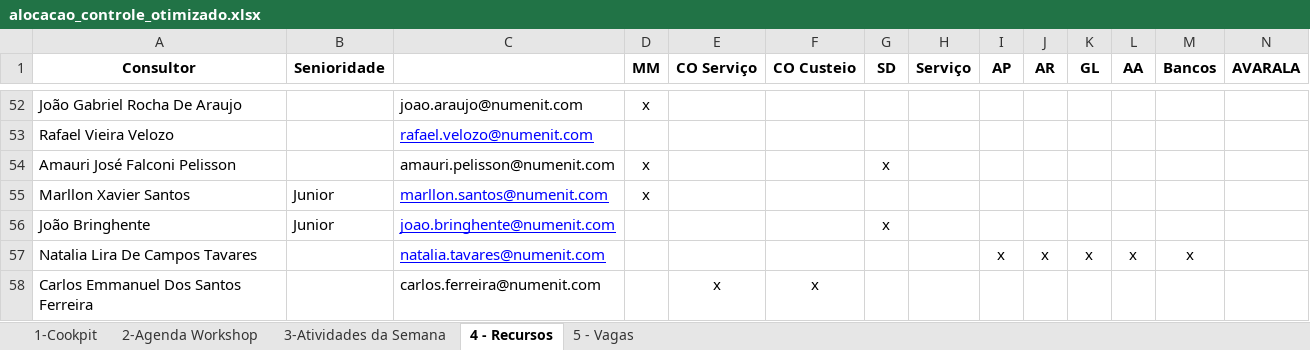
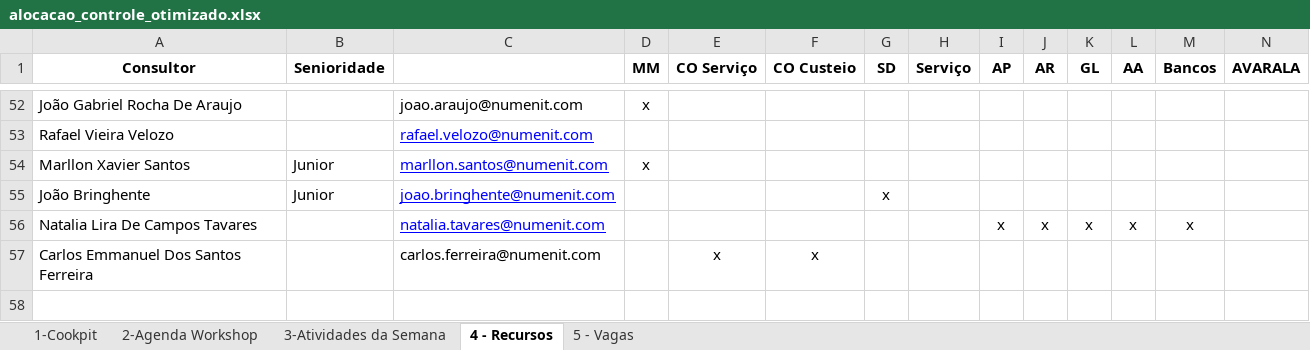
Before and after one commit to giovannaz-ctrl/Recursos, an Excel workbook: alocacao_controle_otimizado.xlsx, sheet 4 - Recursos, drawn as a sheet; only a part is shown, gaps mark what is left out; values as stored, in another font and other column widths than the file's, no borders; rows hold the shown columns only; the diff names each change by its address in the sheet, - before the commit and + after, or states it on an @@ line.

Commit message:
Add files via upload

```diff
--- a/alocacao_controle_otimizado.xlsx (sheet 4 - Recursos)
+++ b/alocacao_controle_otimizado.xlsx (sheet 4 - Recursos)
-row 54: Amauri José Falconi Pelisson |  | amauri.pelisson@numenit.com | x |  |  | x
```
